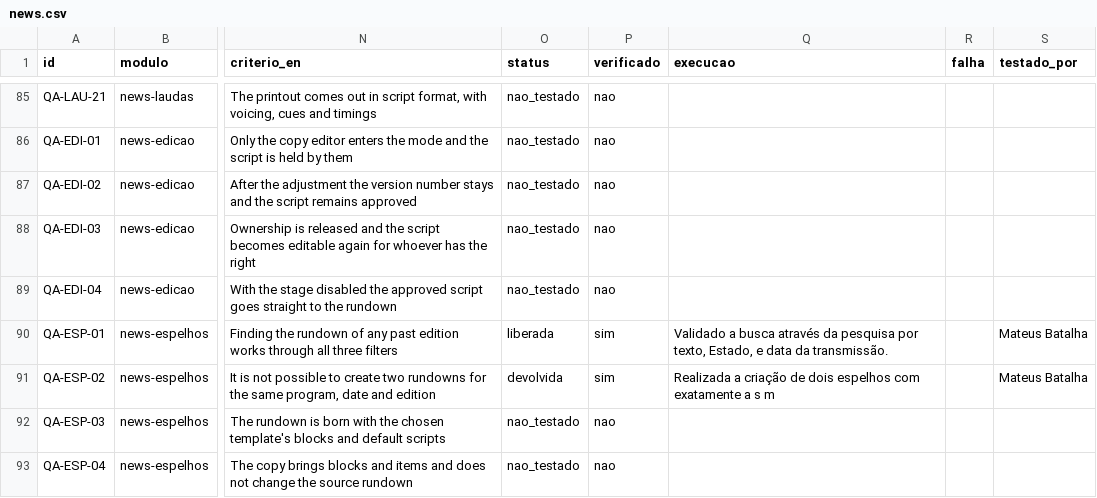
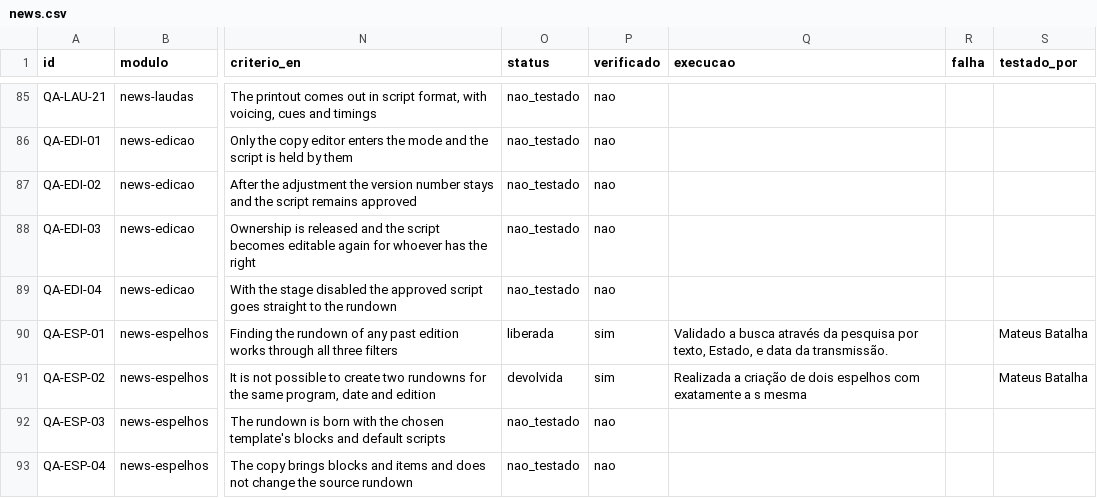
Before and after one commit to InformaWendel/PortalDEV, a CSV file: data/projetos/news.csv, drawn as a sheet; only a part is shown, gaps mark what is left out; the diff names each change by its address in the sheet, - before the commit and + after, or states it on an @@ line.

Commit message:
chore(qa): QA-ESP-02 atualizado por Mateus Batalha

```diff
--- a/data/projetos/news.csv
+++ b/data/projetos/news.csv
-Q91 (execucao): …a s m
+Q91 (execucao): …a s mesma
```
